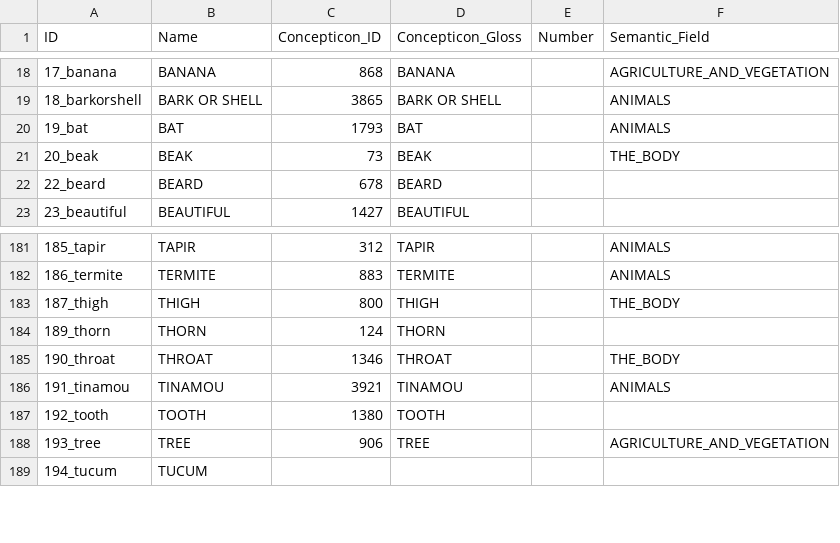
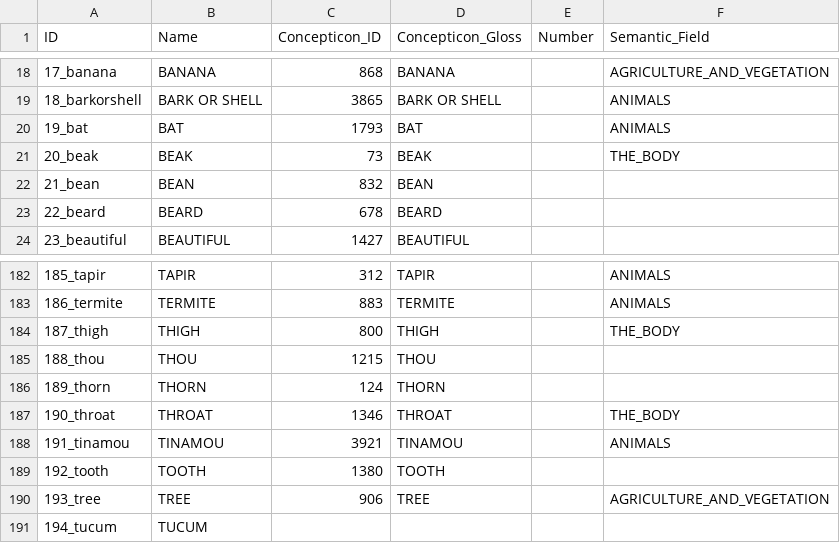
Before and after one commit to tupian-language-resources/bororo, a CSV file: cldf/parameters.csv, drawn as a sheet; only a part is shown, gaps mark what is left out.

```diff
--- a/cldf/parameters.csv
+++ b/cldf/parameters.csv
@@ -21,2 +21,3 @@ ID,Name,Concepticon_ID,Concepticon_Gloss,Number,Semantic_Field
 20_beak,BEAK,73,BEAK,,THE_BODY
+21_bean,BEAN,832,BEAN,,
 22_beard,BEARD,678,BEARD,,
@@ -183,2 +184,3 @@ ID,Name,Concepticon_ID,Concepticon_Gloss,Number,Semantic_Field
 187_thigh,THIGH,800,THIGH,,THE_BODY
+188_thou,THOU,1215,THOU,,
 189_thorn,THORN,124,THORN,,
```
Also changed, not shown: cldf/cognates.csv, cldf/forms.csv, 7 other files.
